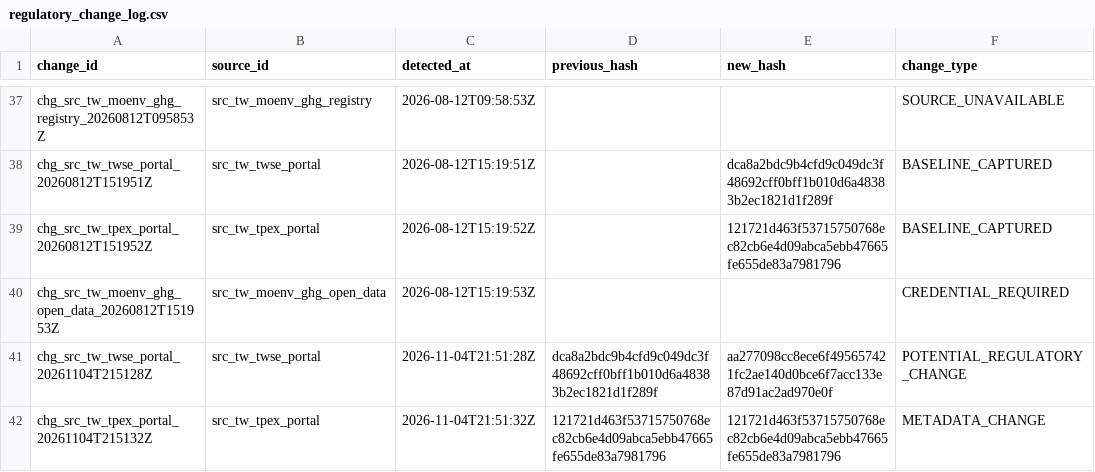
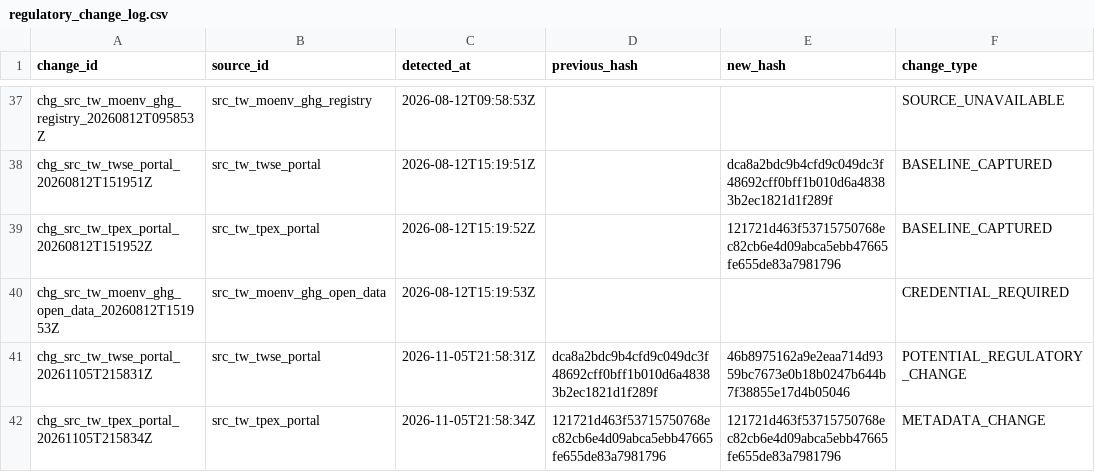
Before and after one commit to Ting-En-Chien/carbon-evidence-ledger-tw, a CSV file: data/regulatory/regulatory_change_log.csv, drawn as a sheet; only a part is shown, gaps mark what is left out; the diff names each change by its address in the sheet, - before the commit and + after, or states it on an @@ line.

```diff
--- a/data/regulatory/regulatory_change_log.csv
+++ b/data/regulatory/regulatory_change_log.csv
-A41 (change_id): chg_src_tw_twse_portal_20261104T215128Z
+A41 (change_id): chg_src_tw_twse_portal_20261105T215831Z
-C41 (detected_at): 2026-11-04T21:51:28Z
+C41 (detected_at): 2026-11-05T21:58:31Z
-E41 (new_hash): aa277098cc8ece6f495657421fc2ae140d0bce6f7acc133e87d91ac2ad970e0f
+E41 (new_hash): 46b8975162a9e2eaa714d9359bc7673e0b18b0247b644b7f38855e17d4b05046
-A42 (change_id): chg_src_tw_tpex_portal_20261104T215132Z
+A42 (change_id): chg_src_tw_tpex_portal_20261105T215834Z
-C42 (detected_at): 2026-11-04T21:51:32Z
+C42 (detected_at): 2026-11-05T21:58:34Z
```
Also changed, not shown: data/regulatory/source_freshness_state.csv, 3 other files.
